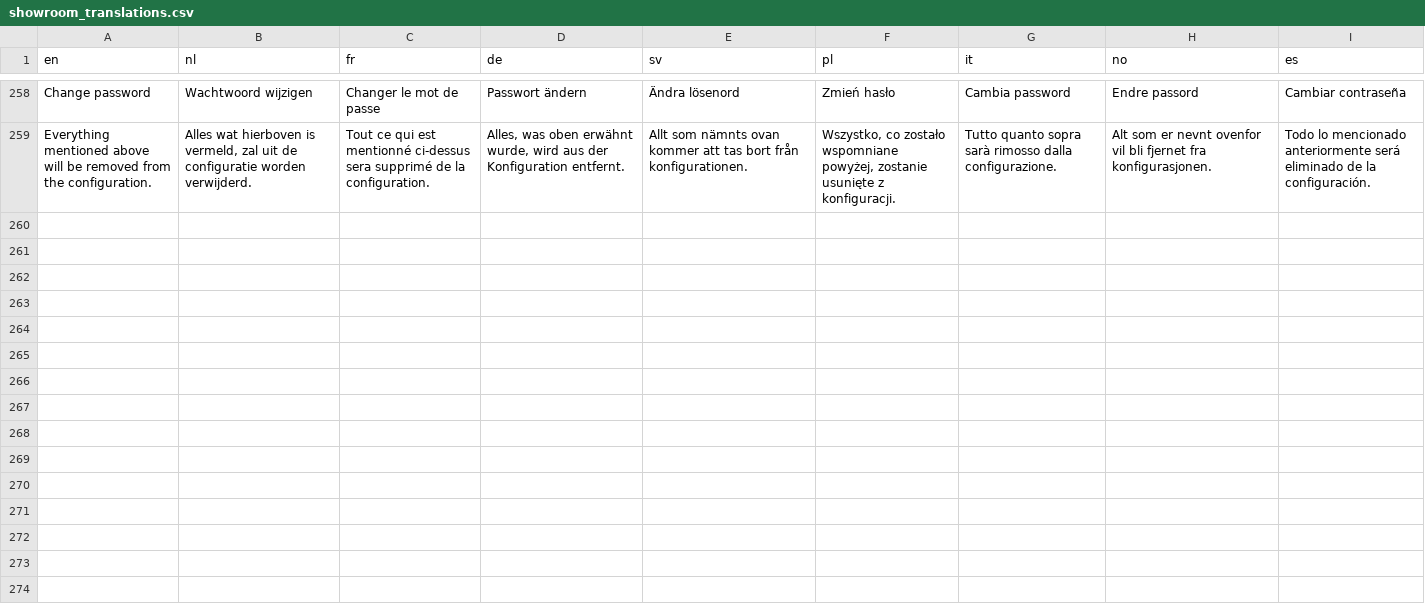
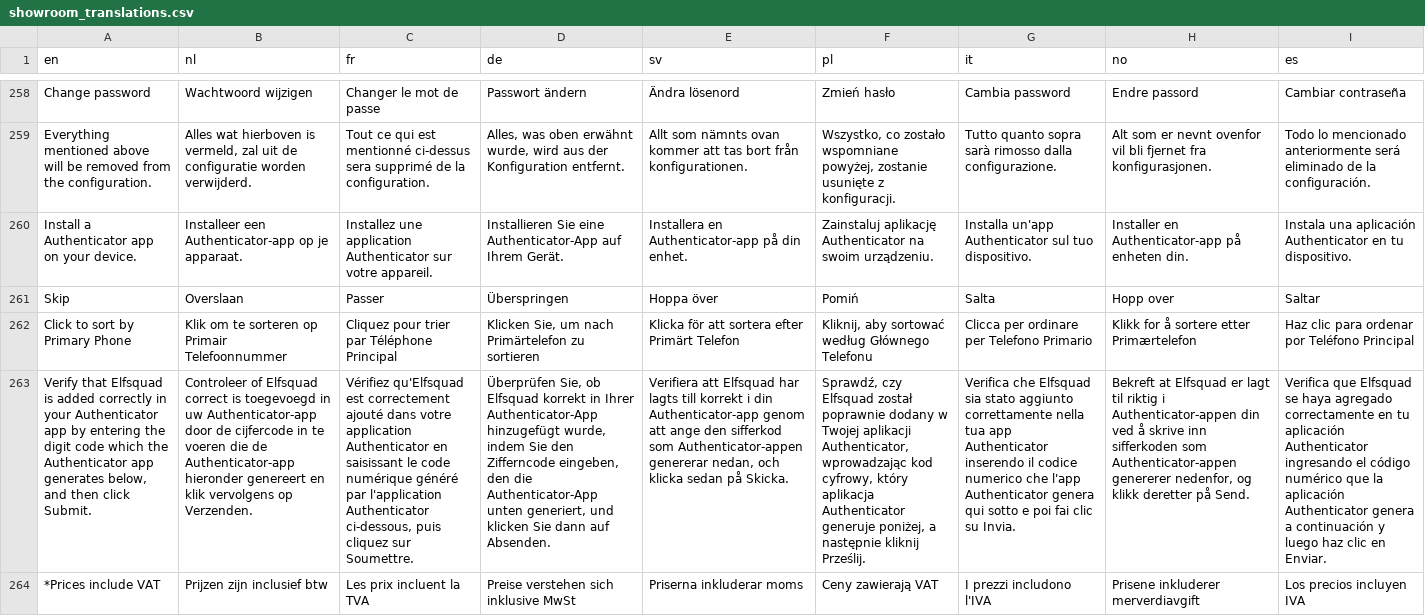
Before and after one commit to Elfsquad/translations, a CSV file: showroom_translations.csv, drawn as a sheet; only a part is shown, gaps mark what is left out; the diff covers the shown part only; the diff names each change by its address in the sheet, - before the commit and + after, or states it on an @@ line.

```diff
--- a/showroom_translations.csv
+++ b/showroom_translations.csv
+row 260: Install a Authenticator app on your device. | Installeer een Authenticator-app op je apparaat. | Installez une application Authenticator sur votre appareil. | Installieren Sie eine Authenticator-App auf Ihrem Gerät. | Installera en Authenticator-app på din enhet. | Zainstaluj aplikację Authenticator na swoim urządzeniu. | Installa un'app Authenticator sul tuo dispositivo. | Installer en Authenticator-app på enheten din. | Instala una aplicación Authenticator en tu dispositivo.
+row 261: Skip | Overslaan | Passer | Überspringen | Hoppa över | Pomiń | Salta | Hopp over | Saltar
+row 262: Click to sort by Primary Phone | Klik om te sorteren op Primair Telefoonnummer | Cliquez pour trier par Téléphone Principal | Klicken Sie, um nach Primärtelefon zu sortieren | Klicka för att sortera efter Primärt Telefon | Kliknij, aby sortować według Głównego Telefonu | Clicca per ordinare per Telefono Primario | Klikk for å sortere etter Primærtelefon | Haz clic para ordenar por Teléfono Principal
+row 263: Verify that Elfsquad is added correctly in your Authenticator app by entering the digit code which the Authenticator app generates below, and then click Submit. | Controleer of Elfsquad correct is toegevoegd in uw Authenticator-app door de cijfercode in te voeren die de Authenticator-app hieronder genereert en klik vervolgens op Verzenden. | Vérifiez qu'Elfsquad est correctement ajouté dans votre application Authenticator en saisissant le code numérique généré par l'application Authenticator ci-dessous, puis cliquez sur Soumettre. | Überprüfen Sie, ob Elfsquad korrekt in Ihrer Authenticator-App hinzugefügt wurde, indem Sie den Zifferncode eingeben, den die Authenticator-App unten generiert, und klicken Sie dann auf Absenden. | Verifiera att Elfsquad har lagts till korrekt i din Authenticator-app genom att ange den sifferkod som Authenticator-appen genererar nedan, och klicka sedan på Skicka. | Sprawdź, czy Elfsquad został poprawnie dodany w Twojej aplikacji Authenticator, wprowadzając kod cyfrowy, który aplikacja Authenticator generuje poniżej, a następnie kliknij Prześlij. | Verifica che Elfsquad sia stato aggiunto correttamente nella tua app Authenticator inserendo il codice numerico che l'app Authenticator genera qui sotto e poi fai clic su Invia. | Bekreft at Elfsquad er lagt til riktig i Authenticator-appen din ved å skrive inn sifferkoden som Authenticator-appen genererer nedenfor, og klikk deretter på Send. | Verifica que Elfsquad se haya agregado correctamente en tu aplicación Authenticator ingresando el código numérico que la aplicación Authenticator genera a continuación y luego haz clic en Enviar.
+row 264: *Prices include VAT | Prijzen zijn inclusief btw | Les prix incluent la TVA | Preise verstehen sich inklusive MwSt | Priserna inkluderar moms | Ceny zawierają VAT | I prezzi includono l'IVA | Prisene inkluderer merverdiavgift | Los precios incluyen IVA
```
Also changed, not shown: 5 added rows elsewhere in this file, 1 other file.
